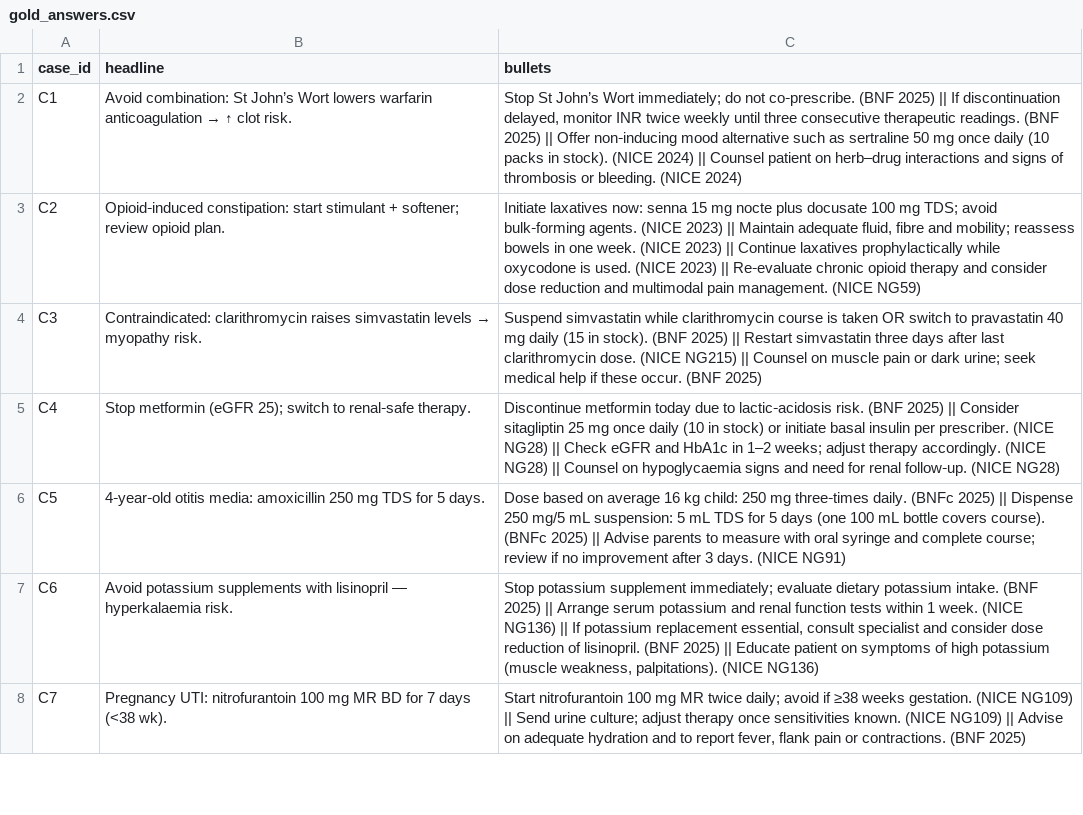
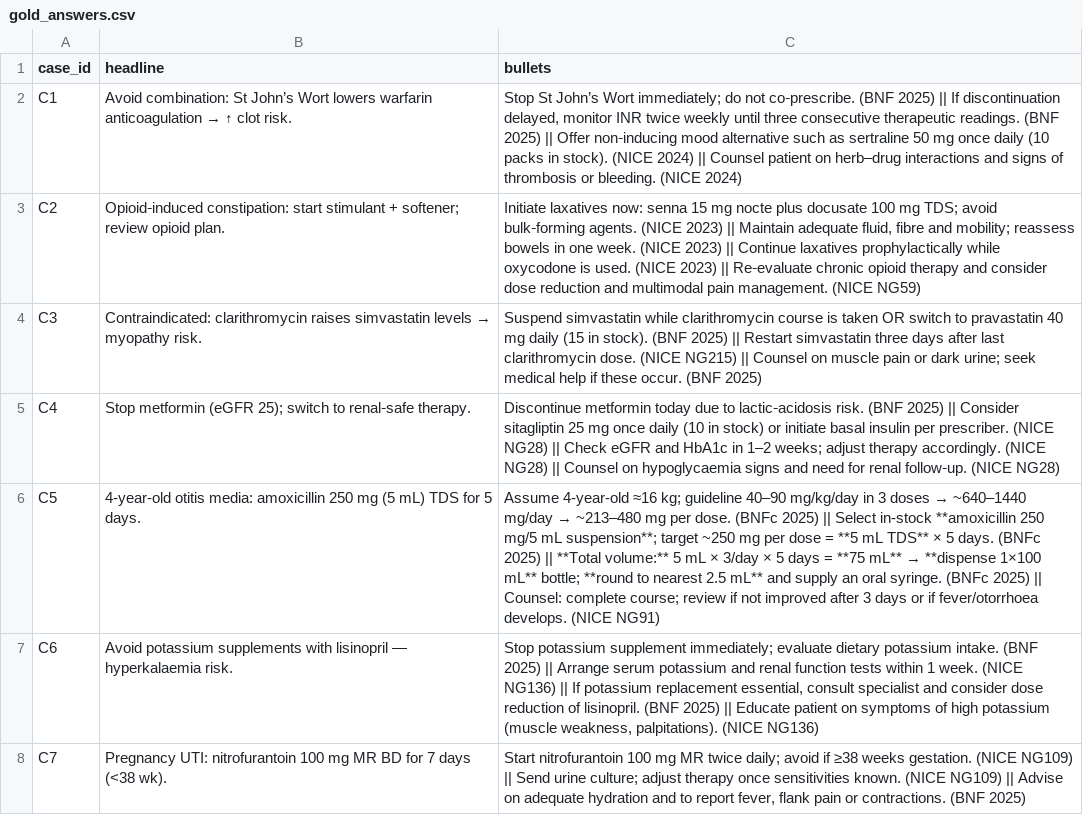
Before and after one commit to yousefkh2/pharmacy-rag-llm-evaluation, a CSV file: gold_answers.csv, drawn as a sheet; only a part is shown.

Commit message:
rewording

```diff
--- a/gold_answers.csv
+++ b/gold_answers.csv
@@ -5,3 +5,3 @@ C3,Contraindicated: clarithromycin raises simvastatin levels → myopathy risk.,
 C4,Stop metformin (eGFR 25); switch to renal‑safe therapy.,Discontinue metformin today due to lactic‑acidosis risk. (BNF 2025) || Consider sitagliptin 25 mg once daily (10 in stock) or initiate basal insulin per prescriber. (NICE NG28) || Check eGFR and HbA1c in 1–2 weeks; adjust therapy accordingly. (NICE NG28) || Counsel on hypoglycaemia signs and need for renal follow‑up. (NICE NG28)
-C5,4‑year‑old otitis media: amoxicillin 250 mg TDS for 5 days.,Dose based on average 16 kg child: 250 mg three‑times daily. (BNFc 2025) || Dispense 250 mg/5 mL suspension: 5 mL TDS for 5 days (one 100 mL bottle covers course). (BNFc 2025) || Advise parents to measure with oral syringe and complete course; review if no improvement after 3 days. (NICE NG91)
+C5,4-year-old otitis media: amoxicillin 250 mg (5 mL) TDS for 5 days.,"Assume 4-year-old ≈16 kg; guideline 40–90 mg/kg/day in 3 doses → ~640–1440 mg/day → ~213–480 mg per dose. (BNFc 2025) || Select in-stock **amoxicillin 250 mg/5 mL suspension**; target ~250 mg per dose = **5 mL TDS** × 5 days. (BNFc 2025) || **Total volume:** 5 mL × 3/day × 5 days = **75 mL** → **dispense 1×100 mL** bottle; **round to nearest 2.5 mL** and supply an oral syringe. (BNFc 2025) || Counsel: complete course; review if not improved after 3 days or if fever/otorrhoea develops. (NICE NG91)"
 C6,Avoid potassium supplements with lisinopril — hyperkalaemia risk.,"Stop potassium supplement immediately; evaluate dietary potassium intake. (BNF 2025) || Arrange serum potassium and renal function tests within 1 week. (NICE NG136) || If potassium replacement essential, consult specialist and consider dose reduction of lisinopril. (BNF 2025) || Educate patient on symptoms of high potassium (muscle weakness, palpitations). (NICE NG136)"
```
